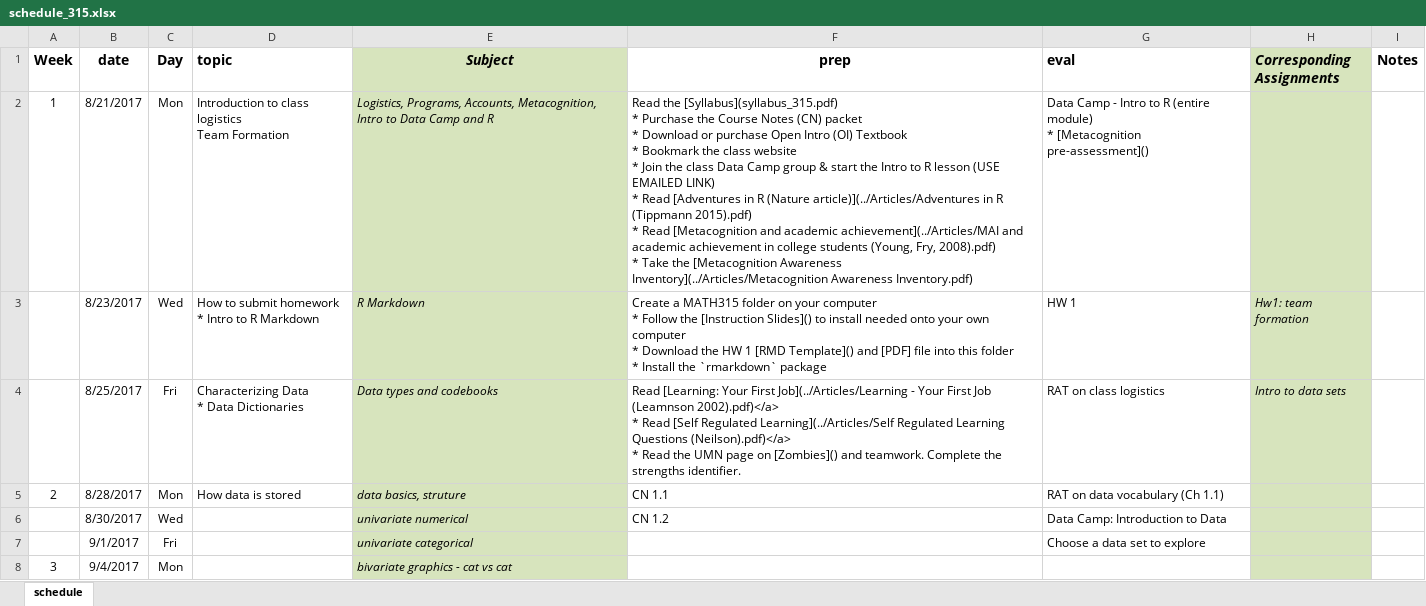
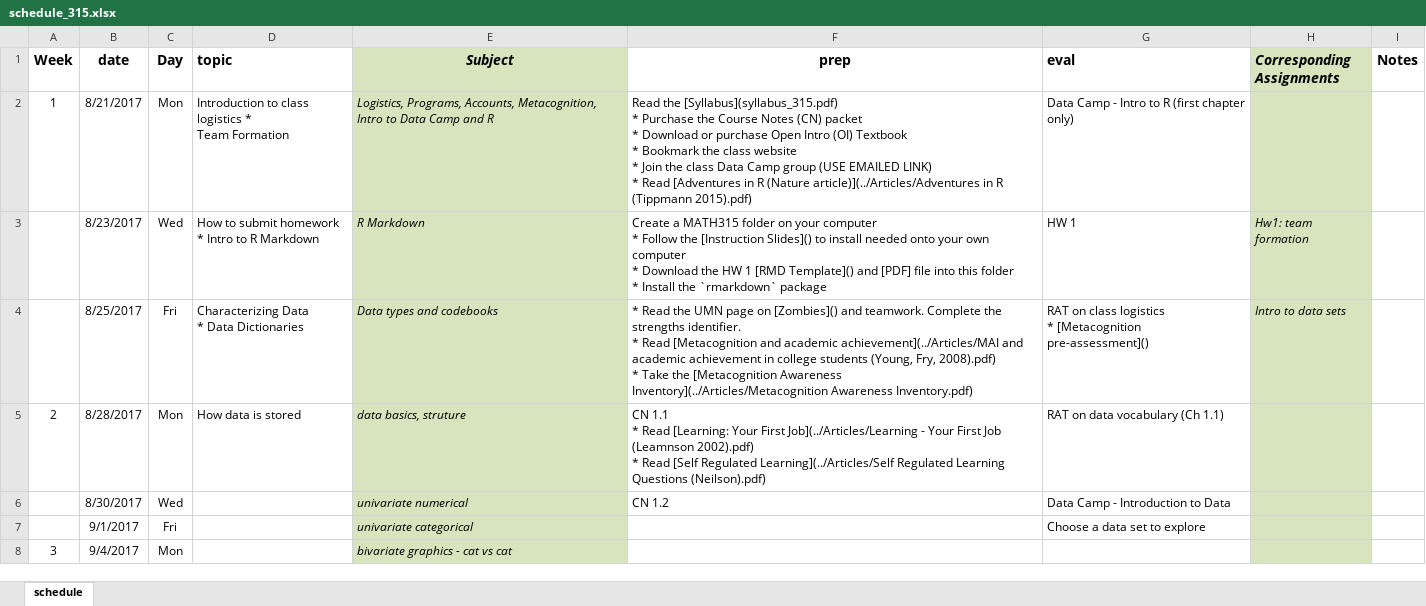
Before and after one commit to KirosG/MATH315, an Excel workbook: schedule_315.xlsx, sheet schedule, drawn as a sheet; only a part is shown; values as stored, in another font and other column widths than the file's, no borders; ↵ is a line break in a cell; the diff names each change by its address in the sheet, - before the commit and + after, or states it on an @@ line.

Commit message:
upd schedule

```diff
--- a/schedule_315.xlsx (sheet schedule)
+++ b/schedule_315.xlsx (sheet schedule)
-D2 (topic): …class logistics ↵ Team Formation
+D2 (topic): …class logistics * ↵ Team Formation
-F2 (prep): …Camp group & start the Intro to R lesson (USE EMAILED LINK) ↵ * Read [Adventures in R (Nature article)](../Articles/Adventures in R (Tippmann 2015).pdf) ↵ * Read [Metacognition and academic achievement](../Articles/MAI and academic achievement in college students (Young, Fry, 2008).pdf) ↵ * Take the [Metacognition Awareness Inventory](../Articles/Metacognition Awareness Inventory.pdf)
+F2 (prep): …Camp group (USE EMAILED LINK) ↵ * Read [Adventures in R (Nature article)](../Articles/Adventures in R (Tippmann 2015).pdf)
-G2 (eval): …to R (entire module) ↵ * [Metacognition pre-assessment]()
+G2 (eval): …to R (first chapter only)
-F4 (prep): Read [Learning: Your First Job](../Articles/Learning - Your First Job (Leamnson 2002).pdf)</a> ↵ * Read [Self Regulated Learning](../Articles/Self Regulated Learning Questions (Neilson).pdf)</a> ↵ * Read the UMN page on [Zombies]() and teamwork. Complete the strengths identifier.
+F4 (prep): * Read the UMN page on [Zombies]() and teamwork. Complete the strengths identifier. ↵ * Read [Metacognition and academic achievement](../Articles/MAI and academic achievement in college students (Young, Fry, 2008).pdf) ↵ * Take the [Metacognition Awareness Inventory](../Articles/Metacognition Awareness Inventory.pdf)
-G4 (eval): RAT on class logistics
+G4 (eval): RAT on class logistics ↵ * [Metacognition pre-assessment]()
-F5 (prep): CN 1.1
+F5 (prep): CN 1.1 ↵ * Read [Learning: Your First Job](../Articles/Learning - Your First Job (Leamnson 2002).pdf) ↵ * Read [Self Regulated Learning](../Articles/Self Regulated Learning Questions (Neilson).pdf)
-G6 (eval): Data Camp: Introduction to Data
+G6 (eval): Data Camp - Introduction to Data
```
